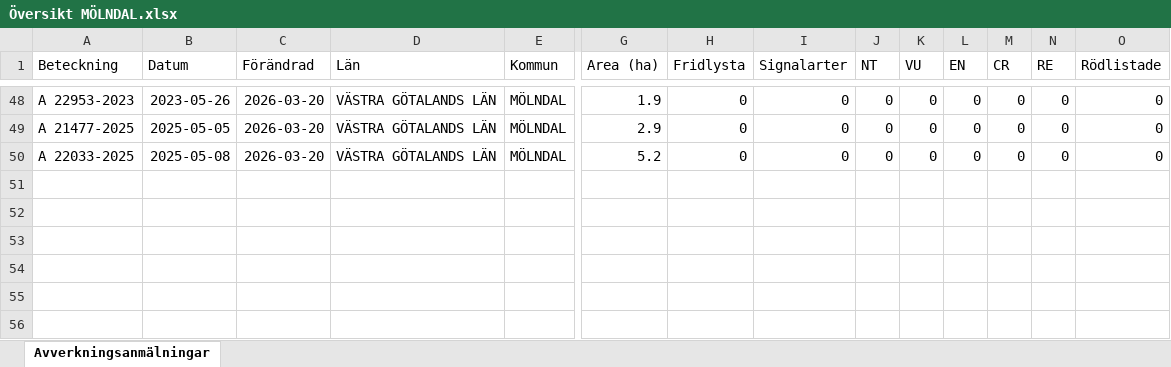
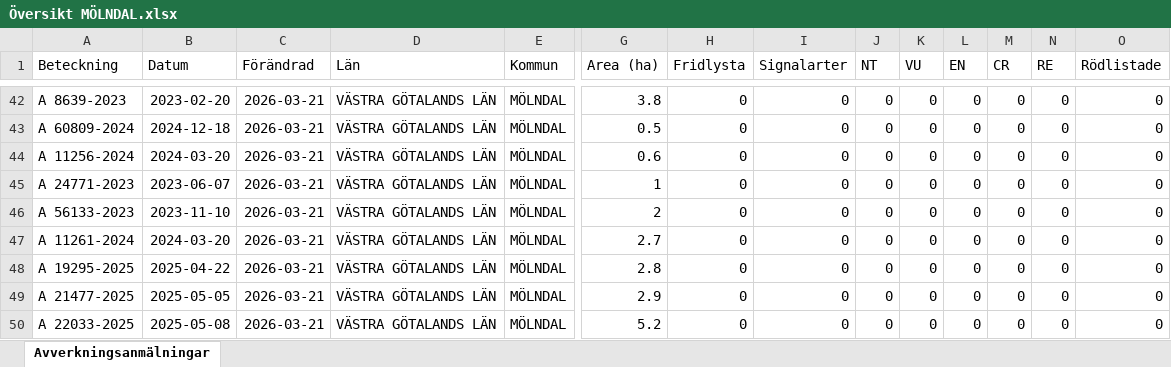
Before and after one commit to klasma/Logging_1481, an Excel workbook: Översikt MÖLNDAL.xlsx, sheet Avverkningsanmälningar, drawn as a sheet; only a part is shown, gaps mark what is left out; values as stored, in another font and other column widths than the file's, no borders; addresses are those after the commit; rows hold the shown columns only; the diff covers the shown part only; the diff names each change by its address in the sheet, - before the commit and + after, or states it on an @@ line.

```diff
--- a/Översikt MÖLNDAL.xlsx (sheet Avverkningsanmälningar)
+++ b/Översikt MÖLNDAL.xlsx (sheet Avverkningsanmälningar)
-A42 (Beteckning): A 22953-2023
+A42 (Beteckning): A 8639-2023
-B42 (Datum): 2023-05-26
+B42 (Datum): 2023-02-20
-C42 (Förändrad): 2026-03-20
+C42 (Förändrad): 2026-03-21
-G42 (Area (ha)): 1.9
+G42 (Area (ha)): 3.8
+row 43: A 60809-2024 | 2024-12-18 | 2026-03-21 | VÄSTRA GÖTALANDS LÄN | MÖLNDAL | 0.5 | 0 | 0 | 0 | 0 | 0 | 0 | 0 | 0
+row 44: A 11256-2024 | 2024-03-20 | 2026-03-21 | VÄSTRA GÖTALANDS LÄN | MÖLNDAL | 0.6 | 0 | 0 | 0 | 0 | 0 | 0 | 0 | 0
+row 45: A 24771-2023 | 2023-06-07 | 2026-03-21 | VÄSTRA GÖTALANDS LÄN | MÖLNDAL | 1 | 0 | 0 | 0 | 0 | 0 | 0 | 0 | 0
+row 46: A 56133-2023 | 2023-11-10 | 2026-03-21 | VÄSTRA GÖTALANDS LÄN | MÖLNDAL | 2 | 0 | 0 | 0 | 0 | 0 | 0 | 0 | 0
+row 47: A 11261-2024 | 2024-03-20 | 2026-03-21 | VÄSTRA GÖTALANDS LÄN | MÖLNDAL | 2.7 | 0 | 0 | 0 | 0 | 0 | 0 | 0 | 0
+row 48: A 19295-2025 | 2025-04-22 | 2026-03-21 | VÄSTRA GÖTALANDS LÄN | MÖLNDAL | 2.8 | 0 | 0 | 0 | 0 | 0 | 0 | 0 | 0
-C49:C50 (Förändrad): 2026-03-20
+C49:C50 (Förändrad): 2026-03-21
```
Also changed, not shown: 7 added rows, 13 removed rows and 52 edited cells elsewhere in this sheet, artfynd/A 21759-2021 artfynd.xlsx, artfynd/A 2842-2025 artfynd.xlsx, 37 other files.
